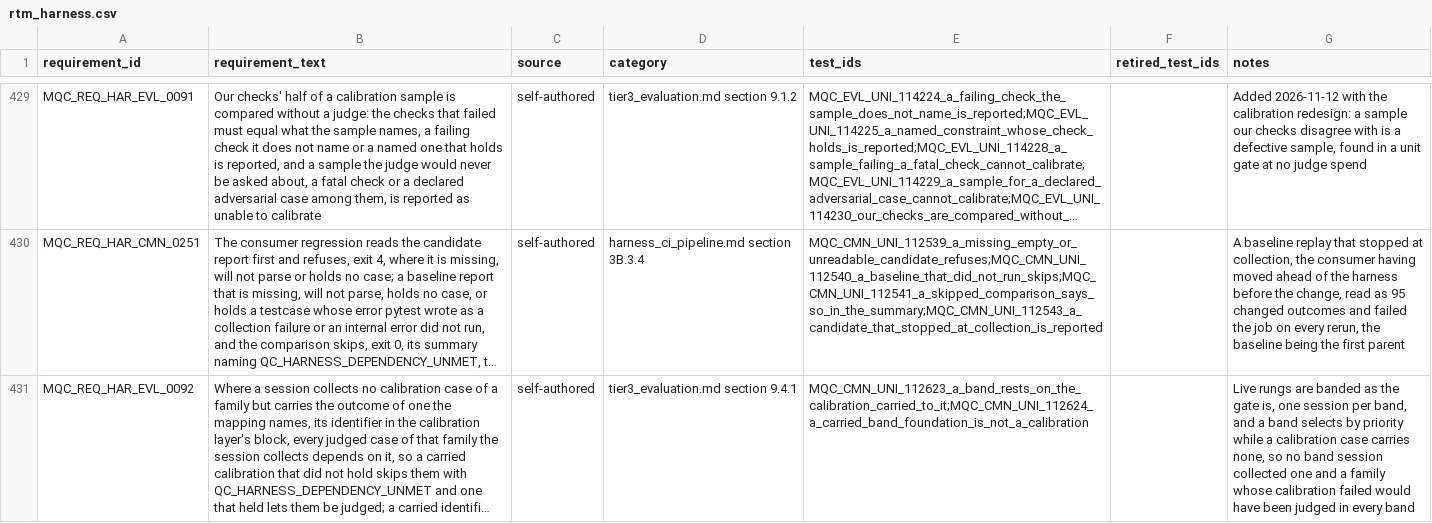
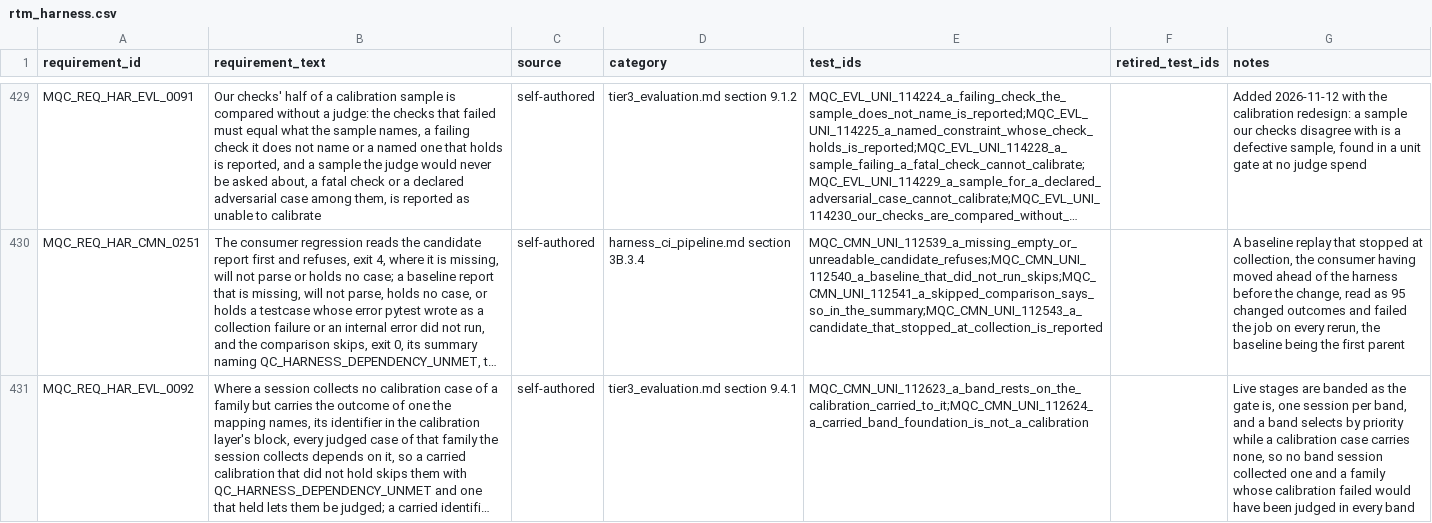
Before and after one commit to apolskiy/AP-Harness-QC, a CSV file: docs/testing/rtm_harness.csv, drawn as a sheet; only a part is shown, gaps mark what is left out; long unchanged cells end in …; the diff covers the shown part only; the diff names each change by its address in the sheet, - before the commit and + after, or states it on an @@ line.

Commit message:
Fixed the graded-run vocabulary: a run is named by its candidate and judge modes
The designs, requirements and comments called the case repository's banded
run a ladder and its parts rung 1 to rung 3. A rung number does not say what
it replays, and that run is called a regression run. "Calibration" was also
read as covering the run that replays both sides.

The vocabulary table in code-style.md names a graded run by its pair,
candidate mode first: replay -> replay, replay -> live, live -> live. The
case repository's banded run of the three is a regression run, one pair inside
it is a stage, and replay -> live over the calibration samples is judge
calibration. tier3_evaluation.md section 5A.5 states what each pair is run
as, and live -> replay stays refused. Every design, requirement, comment and
docstring that said ladder or rung now uses those names; the change history
was left as written. The MQC_CAL_ row in testing-standards.md described the
rubric exemplars retired on 2026-11-12 and now describes sample agreement and
the per-judge workflow. No behavior changed.

Verified: unit 1102 of 1102; pylint 10.00/10 on the touched modules; every
gate exited 0. No touched module is under mutation audit.

```diff
--- a/docs/testing/rtm_harness.csv
+++ b/docs/testing/rtm_harness.csv
-G431 (notes): Live rungs are banded…
+G431 (notes): Live stages are banded…
```
Also changed, not shown: 4 edited cells elsewhere in this file, 16 other files.
